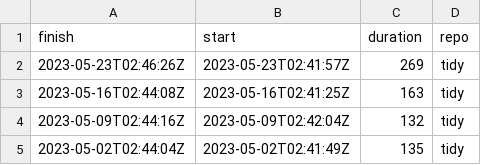
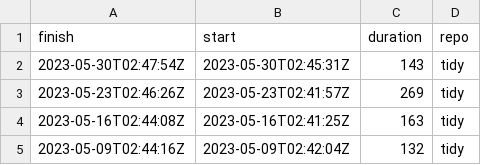
Before and after one commit to eddelbuettel/lim-chart, a CSV file: csv/tidy.csv, drawn as a sheet; only a part is shown; the shorter side is filled out with more unchanged rows.

Commit message:
Update chart and data

```diff
--- a/csv/tidy.csv
+++ b/csv/tidy.csv
@@ -1,2 +1,3 @@
 finish,start,duration,repo
+2023-05-30T02:47:54Z,2023-05-30T02:45:31Z,143,tidy
 2023-05-23T02:46:26Z,2023-05-23T02:41:57Z,269,tidy
```
Also changed, not shown: csv/tiny.csv, 2 other files.
